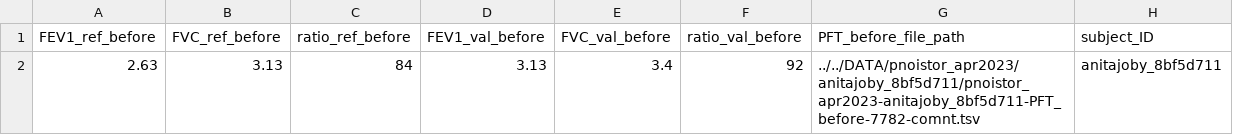
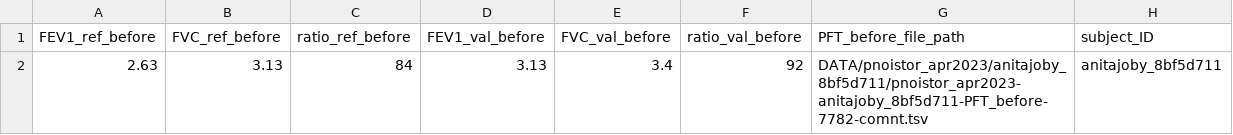
Before and after one commit to vaguebrownfox01/pnoi-anotest, a CSV file: report/all_PFT_before_data.csv, drawn as a sheet.

```diff
--- a/report/all_PFT_before_data.csv
+++ b/report/all_PFT_before_data.csv
@@ -1,2 +1,2 @@
 FEV1_ref_before,FVC_ref_before,ratio_ref_before,FEV1_val_before,FVC_val_before,ratio_val_before,PFT_before_file_path,subject_ID
-2.63,3.13,84,3.13,3.4,92,../../DATA/pnoistor_apr2023/anitajoby_8bf5d711/pnoistor_apr2023-anitajoby_8bf5d711-PFT_before-7782-comnt.tsv,anitajoby_8bf5d711
+2.63,3.13,84,3.13,3.4,92,DATA/pnoistor_apr2023/anitajoby_8bf5d711/pnoistor_apr2023-anitajoby_8bf5d711-PFT_before-7782-comnt.tsv,anitajoby_8bf5d711
```
Also changed, not shown: report/all_META_data.csv, report/all_PFT_after_data.csv, 5 other files.
